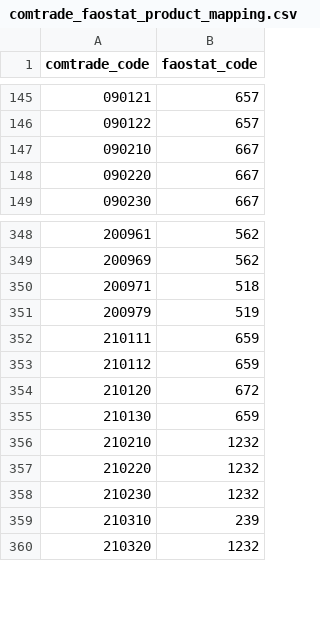
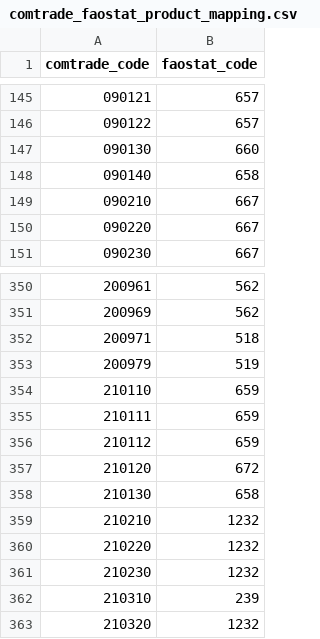
Before and after one commit to paulrougieux/biotrade, a CSV file: biotrade/config_data/comtrade_faostat_product_mapping.csv, drawn as a sheet; only a part is shown, gaps mark what is left out.

Commit message:
#106 added and edited coffee products mapping codes

```diff
--- a/biotrade/config_data/comtrade_faostat_product_mapping.csv
+++ b/biotrade/config_data/comtrade_faostat_product_mapping.csv
@@ -146,2 +146,4 @@ comtrade_code,faostat_code
 090122,657
+090130,660
+090140,658
 090210,667
@@ -351,2 +353,3 @@ comtrade_code,faostat_code
 200979,519
+210110,659
 210111,659
@@ -354,3 +357,3 @@ comtrade_code,faostat_code
 210120,672
-210130,659
+210130,658
 210210,1232
```
